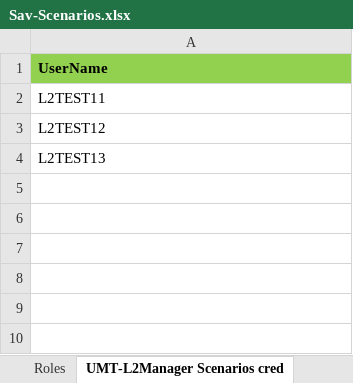
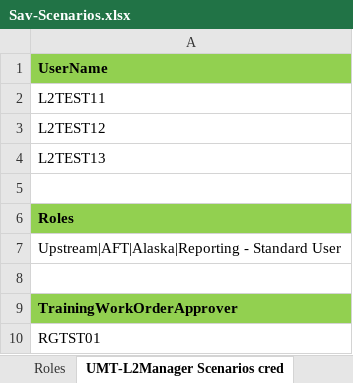
Before and after one commit to shwetaganesh/project_shweta, an Excel workbook: Test Data/Sav-Scenarios.xlsx, sheet UMT-L2Manager Scenarios cred, drawn as a sheet; values as stored, in another font and other column widths than the file's, no borders; the diff names each change by its address in the sheet, - before the commit and + after, or states it on an @@ line.

Commit message:
new test cases for L2 manager added.

```diff
--- a/Test Data/Sav-Scenarios.xlsx (sheet UMT-L2Manager Scenarios cred)
+++ b/Test Data/Sav-Scenarios.xlsx (sheet UMT-L2Manager Scenarios cred)
+row 5: (empty)
+row 6: Roles
+row 7: Upstream|AFT|Alaska|Reporting - Standard User
+row 8: (empty)
+row 9: TrainingWorkOrderApprover
+row 10: RGTST01
```
Also changed, not shown: 28 other files.
